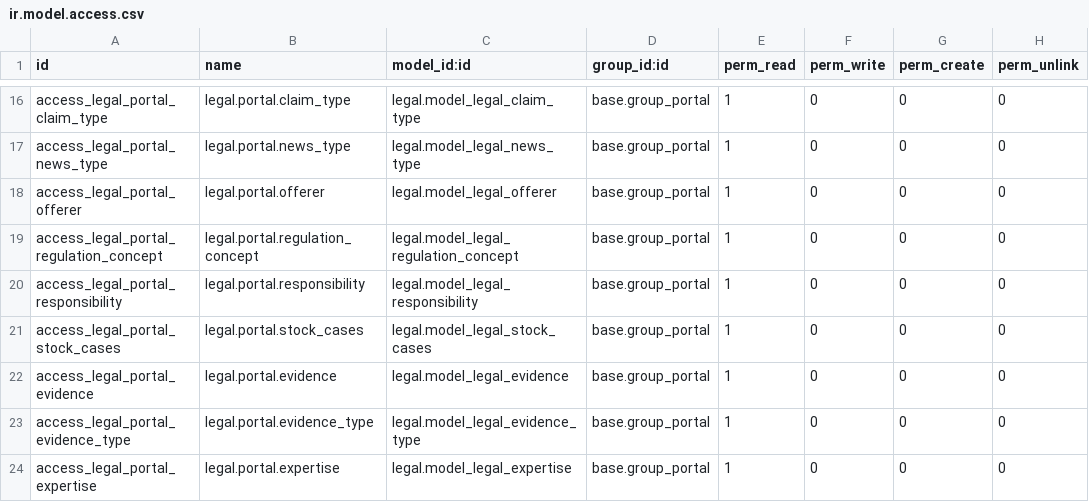
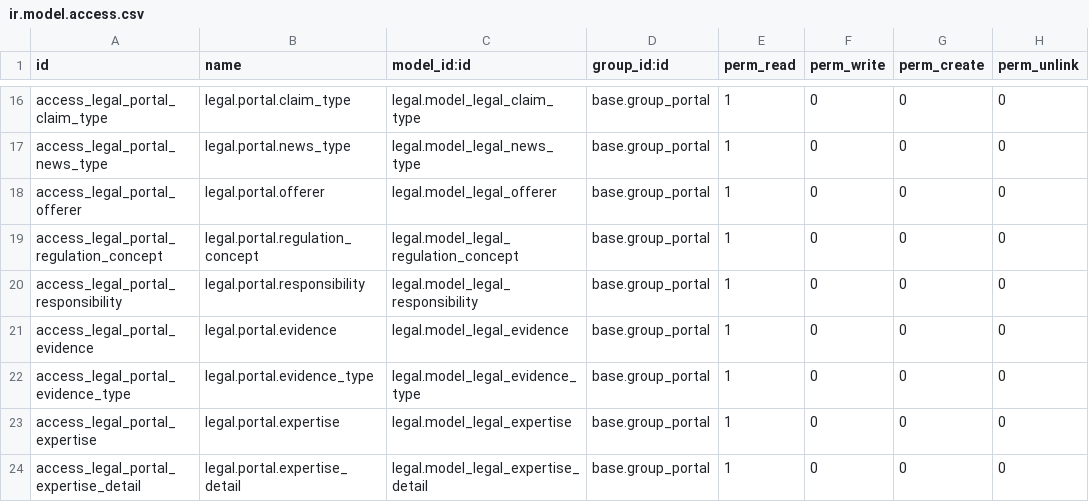
Before and after one commit to ingadhoc/odoo-legal, a CSV file: legal_portal/security/ir.model.access.csv, drawn as a sheet; only a part is shown, gaps mark what is left out; the shorter side is filled out with more unchanged rows; the diff names each change by its address in the sheet, - before the commit and + after, or states it on an @@ line.

Commit message:
FIX security

```diff
--- a/legal_portal/security/ir.model.access.csv
+++ b/legal_portal/security/ir.model.access.csv
-row 21: access_legal_portal_stock_cases | legal.portal.stock_cases | legal.model_legal_stock_cases | base.group_portal | 1 | 0 | 0 | 0
```
